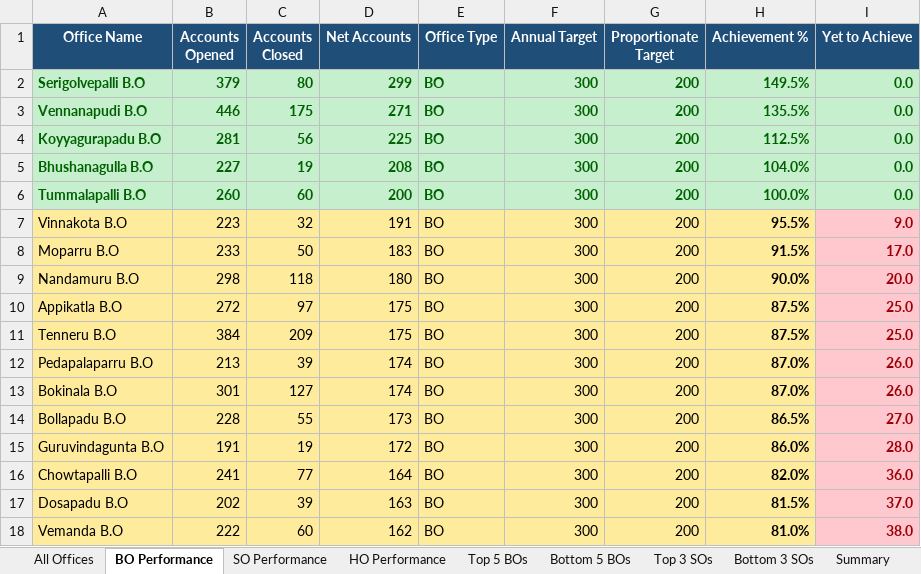
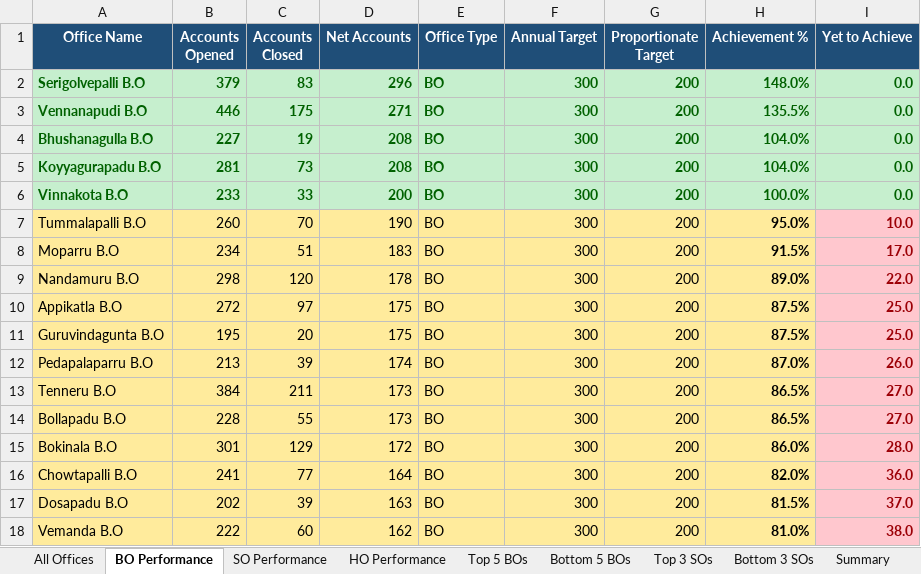
Before and after one commit to vijaybhukya205-png/GudivadaSubDivision, an Excel workbook: Gudivada_Net_Accounts_Latest.xlsx, sheet BO Performance, drawn as a sheet; only a part is shown; values as stored, in another font and other column widths than the file's, no borders; removed rows and columns are numbered as before the commit, all else as after; the diff covers the shown part only; the diff names each change by its address in the sheet, - before the commit and + after, or states it on an @@ line.

Commit message:
Update latest POSB data, Top of Mind and colour reports

```diff
--- a/Gudivada_Net_Accounts_Latest.xlsx (sheet BO Performance)
+++ b/Gudivada_Net_Accounts_Latest.xlsx (sheet BO Performance)
-C2 (Accounts Closed): 80
+C2 (Accounts Closed): 83
-D2 (Net Accounts): 299
+D2 (Net Accounts): 296
-H2 (Achievement %): 149.5%
+H2 (Achievement %): 148.0%
-row 4: Koyyagurapadu B.O | 281 | 56 | 225 | BO | 300 | 200 | 112.5% | 0.0
+row 5: Koyyagurapadu B.O | 281 | 73 | 208 | BO | 300 | 200 | 104.0% | 0.0
+row 6: Vinnakota B.O | 233 | 33 | 200 | BO | 300 | 200 | 100.0% | 0.0
-A7:H7 fill: #C6EFCE
+A7:H7 fill: #FFEB9C
-A7:G7 bold: on
+A7:G7 bold: off
-A7:H7 text colour: #006100
+A7:H7 text colour: black
-C7 (Accounts Closed): 60
+C7 (Accounts Closed): 70
-D7 (Net Accounts): 200
+D7 (Net Accounts): 190
-H7 (Achievement %): 100.0%
+H7 (Achievement %): 95.0%
-I7 (Yet to Achieve): 0.0
+I7 (Yet to Achieve): 10.0
@@ I7 fill: #C6EFCE → #FFC7CE, text colour: #006100 → #9C0006 @@
-row 7: Vinnakota B.O | 223 | 32 | 191 | BO | 300 | 200 | 95.5% | 9.0
-B8 (Accounts Opened): 233
+B8 (Accounts Opened): 234
-C8 (Accounts Closed): 50
+C8 (Accounts Closed): 51
-C9 (Accounts Closed): 118
+C9 (Accounts Closed): 120
-D9 (Net Accounts): 180
+D9 (Net Accounts): 178
-H9 (Achievement %): 90.0%
+H9 (Achievement %): 89.0%
-I9 (Yet to Achieve): 20.0
+I9 (Yet to Achieve): 22.0
-A11 (Office Name): Tenneru B.O
+A11 (Office Name): Guruvindagunta B.O
-B11 (Accounts Opened): 384
+B11 (Accounts Opened): 195
-C11 (Accounts Closed): 209
+C11 (Accounts Closed): 20
-row 13: Bokinala B.O | 301 | 127 | 174 | BO | 300 | 200 | 87.0% | 26.0
+row 13: Tenneru B.O | 384 | 211 | 173 | BO | 300 | 200 | 86.5% | 27.0
-A15 (Office Name): Guruvindagunta B.O
+A15 (Office Name): Bokinala B.O
-B15 (Accounts Opened): 191
+B15 (Accounts Opened): 301
-C15 (Accounts Closed): 19
+C15 (Accounts Closed): 129
```
Also changed, not shown: 11 added rows, 11 removed rows, 1 moved row, 36 edited cells and cell formats elsewhere in this sheet, sheet All Offices, sheet SO Performance, sheet Top 5 BOs, sheet Bottom 5 BOs, sheet Top 3 SOs, sheet Bottom 3 SOs, 2 more sheets, 5 other files.
